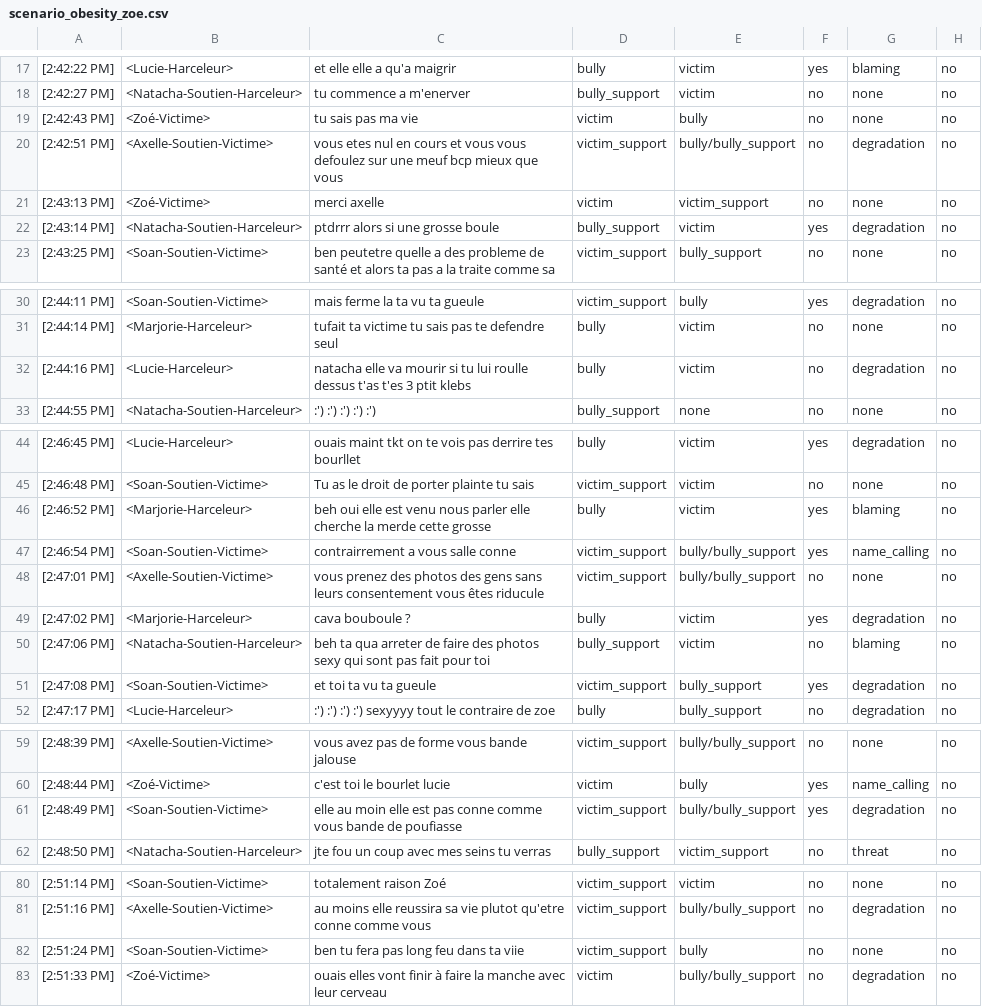
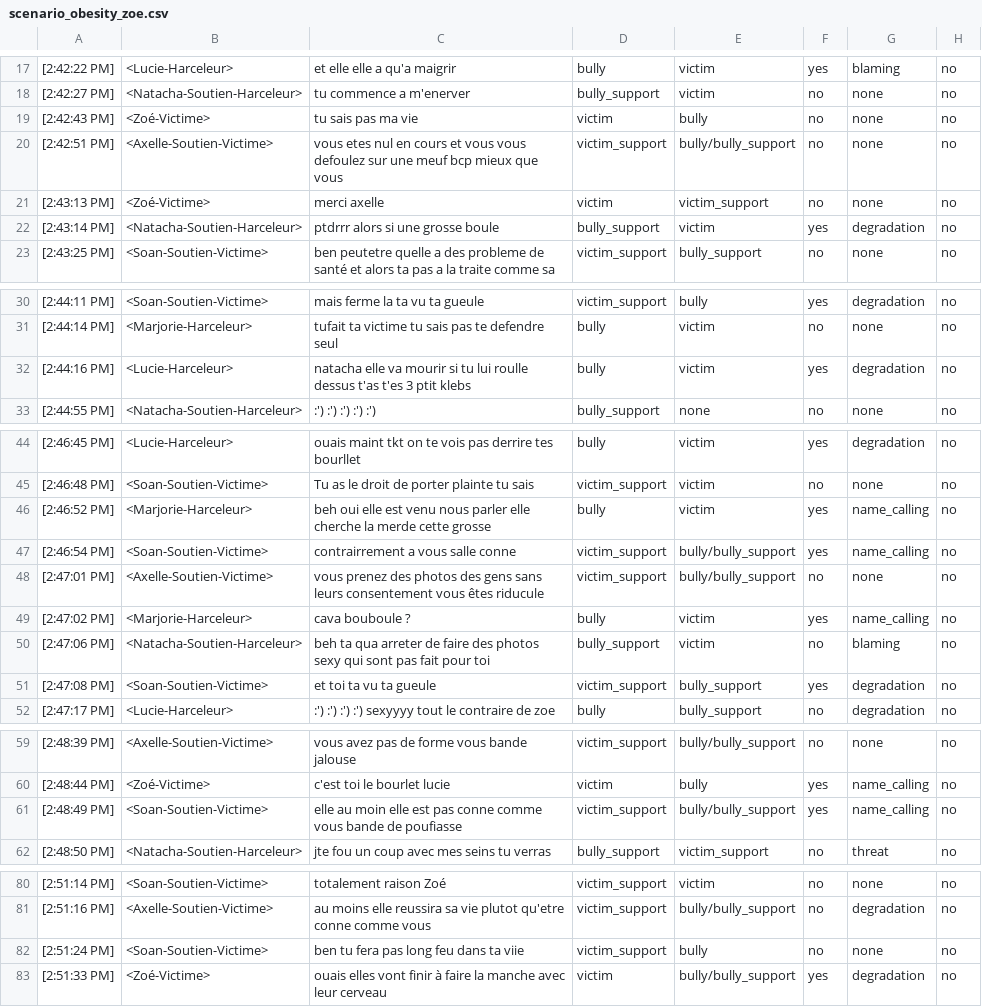
Before and after one commit to aollagnier/CyberAgressionAdo-v1, a CSV file: scenario_obesity_zoe.csv, drawn as a sheet; only a part is shown, gaps mark what is left out.

```diff
--- a/scenario_obesity_zoe.csv
+++ b/scenario_obesity_zoe.csv
@@ -19,3 +19,3 @@
 [2:42:43 PM], <Zoé-Victime>, tu sais pas ma vie,victim,bully,no,none,no
-[2:42:51 PM], <Axelle-Soutien-Victime>, vous etes nul en cours et vous vous defoulez sur une meuf bcp mieux que vous ,victim_support,bully/bully_support,no,degradation,no
+[2:42:51 PM], <Axelle-Soutien-Victime>, vous etes nul en cours et vous vous defoulez sur une meuf bcp mieux que vous ,victim_support,bully/bully_support,no,none,no
 [2:43:13 PM], <Zoé-Victime>, merci axelle,victim,victim_support,no,none,no
@@ -31,3 +31,3 @@
 [2:44:14 PM], <Marjorie-Harceleur>, tufait ta victime tu sais pas te defendre seul ,bully,victim,no,none,no
-[2:44:16 PM], <Lucie-Harceleur>, natacha elle va mourir si tu lui roulle dessus t'as t'es 3 ptit klebs,bully,victim,no,degradation,no
+[2:44:16 PM], <Lucie-Harceleur>, natacha elle va mourir si tu lui roulle dessus t'as t'es 3 ptit klebs,bully,victim,yes,degradation,no
 [2:44:55 PM], <Natacha-Soutien-Harceleur>, :') :') :') :') :') ,bully_support,none,no,none,no
@@ -45,6 +45,6 @@
 [2:46:48 PM], <Soan-Soutien-Victime>, Tu as le droit de porter plainte tu sais,victim_support,victim,no,none,no
-[2:46:52 PM], <Marjorie-Harceleur>, beh oui elle est venu nous parler elle cherche la merde cette grosse ,bully,victim,yes,blaming,no
+[2:46:52 PM], <Marjorie-Harceleur>, beh oui elle est venu nous parler elle cherche la merde cette grosse ,bully,victim,yes,name_calling,no
 [2:46:54 PM], <Soan-Soutien-Victime>, contrairrement a vous salle conne,victim_support,bully/bully_support,yes,name_calling,no
 [2:47:01 PM], <Axelle-Soutien-Victime>, vous prenez des photos des gens sans leurs consentement vous êtes riducule ,victim_support,bully/bully_support,no,none,no
-[2:47:02 PM], <Marjorie-Harceleur>, cava bouboule ?,bully,victim,yes,degradation,no
+[2:47:02 PM], <Marjorie-Harceleur>, cava bouboule ?,bully,victim,yes,name_calling,no
 [2:47:06 PM], <Natacha-Soutien-Harceleur>, beh ta qua arreter de faire des photos sexy qui sont pas fait pour toi,bully_support,victim,no,blaming,no
@@ -60,3 +60,3 @@
 [2:48:44 PM], <Zoé-Victime>, c'est toi le bourlet lucie,victim,bully,yes,name_calling,no
-[2:48:49 PM], <Soan-Soutien-Victime>, elle au moin elle est pas conne comme vous bande de poufiasse,victim_support,bully/bully_support,yes,degradation,no
+[2:48:49 PM], <Soan-Soutien-Victime>, elle au moin elle est pas conne comme vous bande de poufiasse,victim_support,bully/bully_support,yes,name_calling,no
 [2:48:50 PM], <Natacha-Soutien-Harceleur>, jte fou un coup avec mes seins tu verras,bully_support,victim_support,no,threat,no
@@ -82,2 +82,2 @@
 [2:51:24 PM], <Soan-Soutien-Victime>, ben  tu fera pas long feu dans ta viie,victim_support,bully,no,none,no
-[2:51:33 PM], <Zoé-Victime>, ouais elles vont finir à faire la manche avec leur cerveau,victim,bully/bully_support,no,degradation,no
+[2:51:33 PM], <Zoé-Victime>, ouais elles vont finir à faire la manche avec leur cerveau,victim,bully/bully_support,yes,degradation,no
```
Also changed, not shown: scenario_homophobia_paul.csv, scenario_religion_fatimah.csv, 3 other files.
